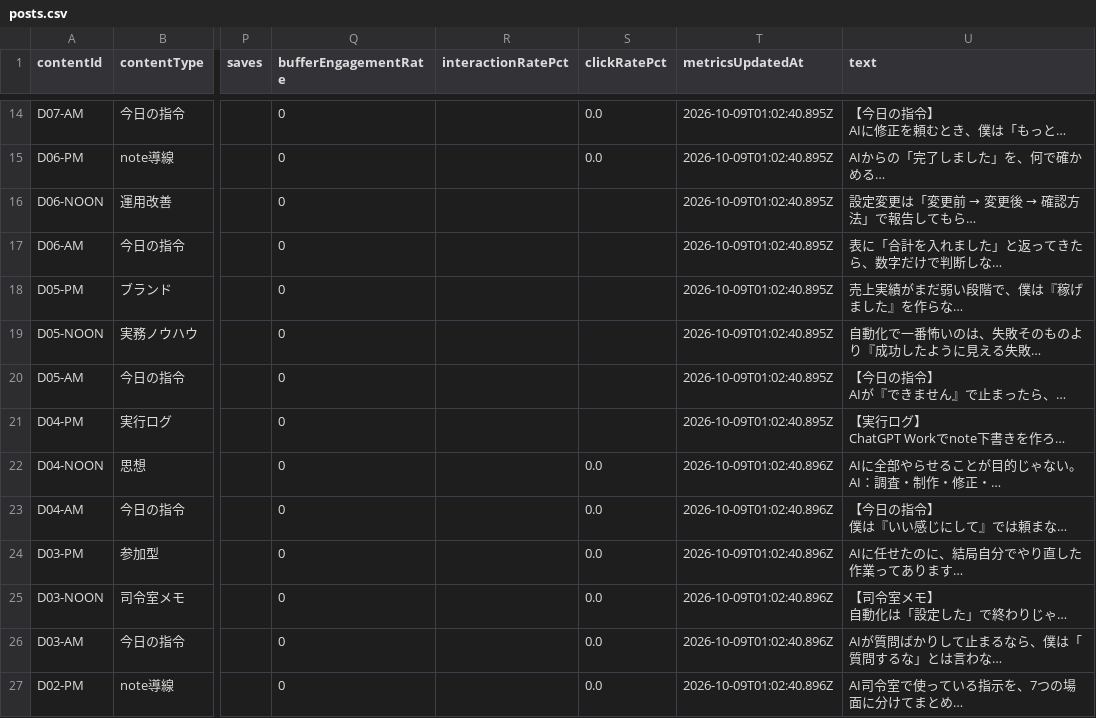
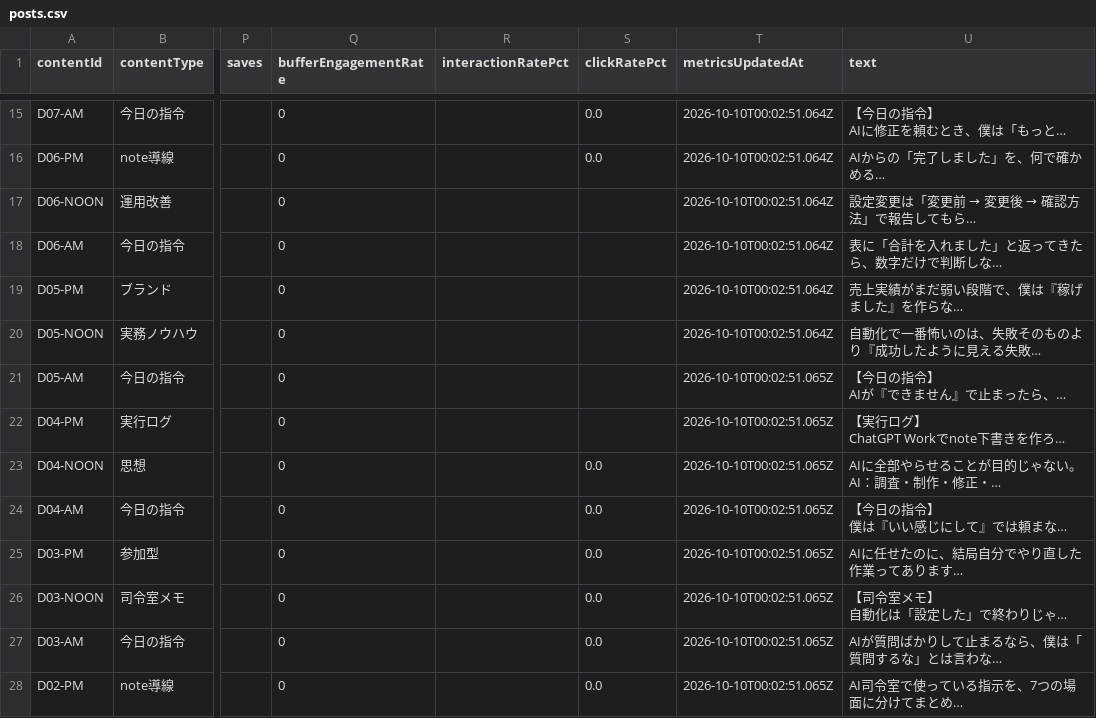
Before and after one commit to innovation4131210-alt/sena-media, a CSV file: automation/ai-command-x/analytics/posts.csv, drawn as a sheet; only a part is shown, gaps mark what is left out; long unchanged cells end in …; addresses are those after the commit; the diff covers the shown part only; the diff names each change by its address in the sheet, - before the commit and + after, or states it on an @@ line.

```diff
--- a/automation/ai-command-x/analytics/posts.csv
+++ b/automation/ai-command-x/analytics/posts.csv
-T15:T20 (metricsUpdatedAt): 2026-10-09T01:02:40.895Z
+T15:T20 (metricsUpdatedAt): 2026-10-10T00:02:51.064Z
-T21:T22 (metricsUpdatedAt): 2026-10-09T01:02:40.895Z
+T21:T22 (metricsUpdatedAt): 2026-10-10T00:02:51.065Z
-T23:T28 (metricsUpdatedAt): 2026-10-09T01:02:40.896Z
+T23:T28 (metricsUpdatedAt): 2026-10-10T00:02:51.065Z
```
Also changed, not shown: 1 added row and 18 edited cells elsewhere in this file, 4 other files.
